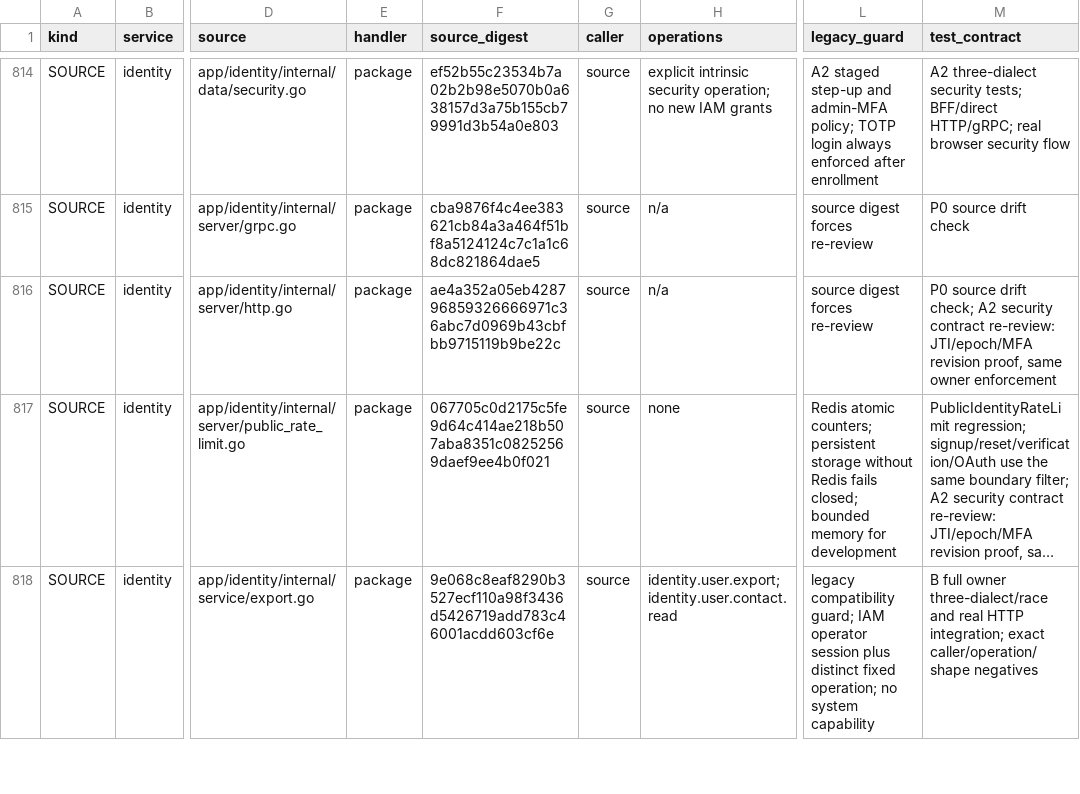
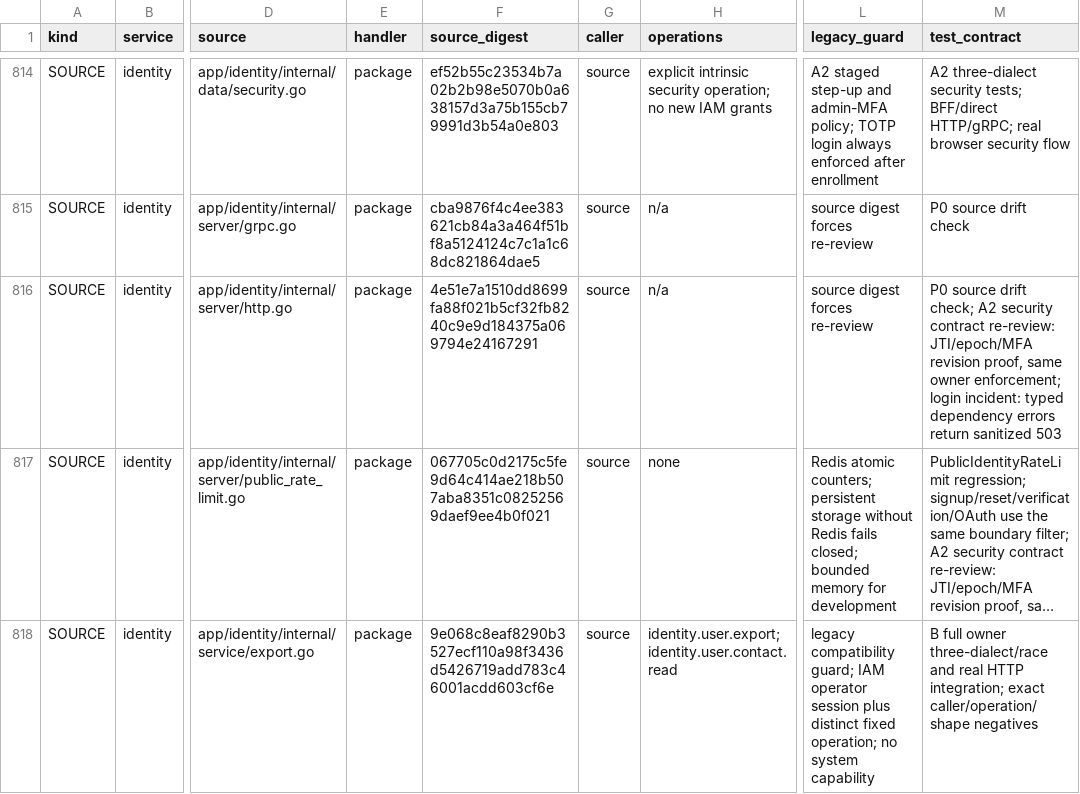
Before and after one commit to mengbin92/micro-one-api, a CSV file: docs/design/rbac/entry-matrix.csv, drawn as a sheet; only a part is shown, gaps mark what is left out; long unchanged cells end in …; the diff names each change by its address in the sheet, - before the commit and + after, or states it on an @@ line.

Commit message:
fix(identity): distinguish login dependency failures from credentials
A2 login now reads identity_mfa even for accounts without MFA. Production uses per-table database grants, and migration 143 was created without granting the Identity runtime account access; MySQL 1142 was masked as invalid credentials despite a correct password.

Return a fixed sanitized 503 for known IAM, MFA and challenge storage failures while retaining the generic credential response for unknown accounts and wrong passwords. Add failing-then-passing transport regressions and refresh the reviewed source digest. Restore only SELECT/INSERT/UPDATE on the owner table operationally; original credentials and administrator access are confirmed working. Identity suites, vet and the 906-entry RBAC gate pass.

```diff
--- a/docs/design/rbac/entry-matrix.csv
+++ b/docs/design/rbac/entry-matrix.csv
-F816 (source_digest): ae4a352a05eb428796859326666971c36abc7d0969b43cbfbb9715119b9be22c
+F816 (source_digest): 4e51e7a1510dd8699fa88f021b5cf32fb8240c9e9d184375a069794e24167291
-M816 (test_contract): …same owner enforcement
+M816 (test_contract): …same owner enforcement; login incident: typed dependency errors return sanitized 503
```
Also changed, not shown: 2 other files.
